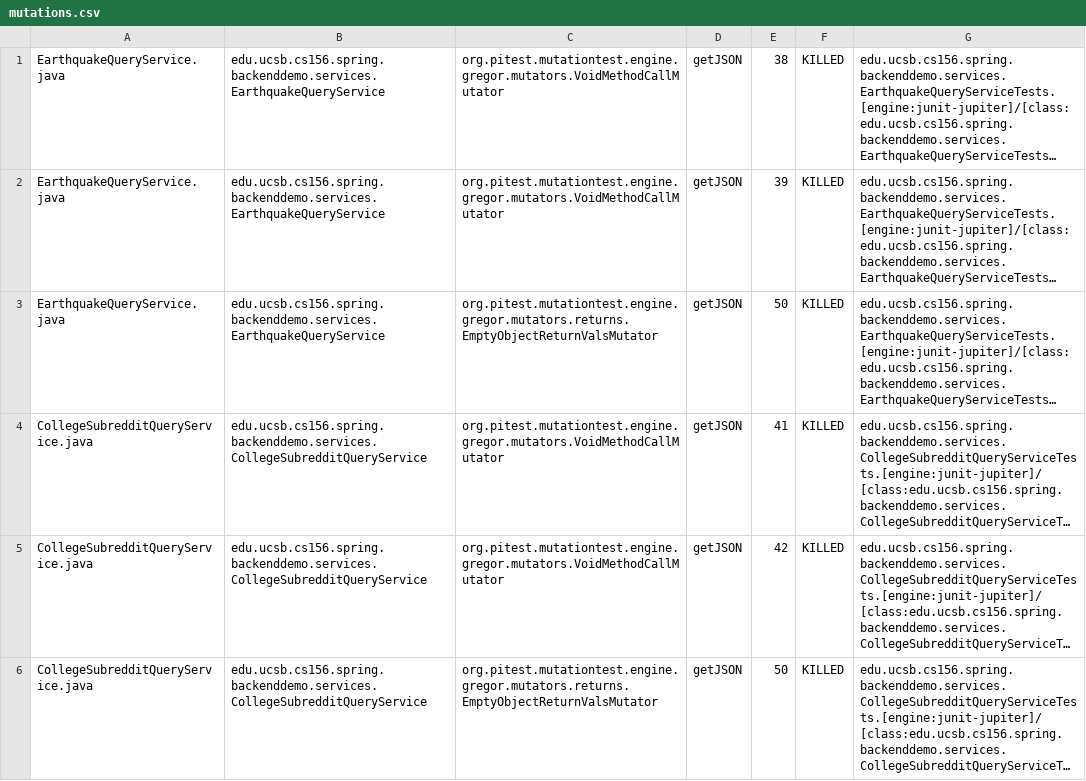
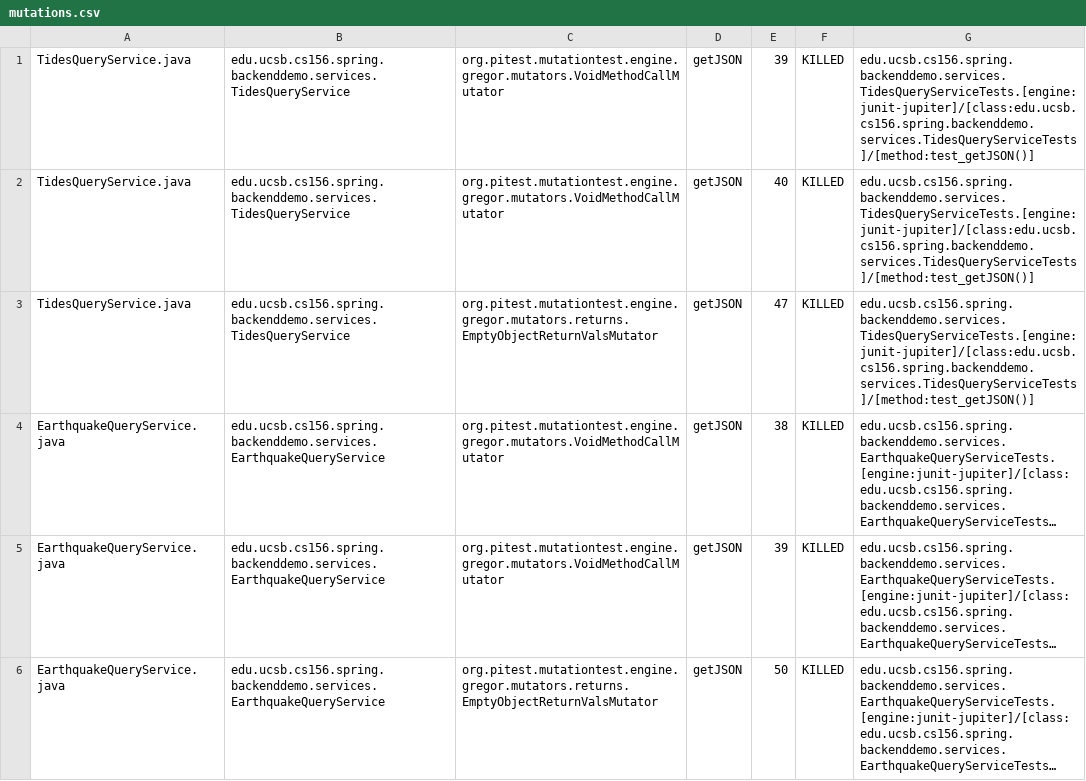
Before and after one commit to ucsb-cs156-s24/team01-s24-5pm-3, a CSV file: pitest/mutations.csv, drawn as a sheet; only a part is shown; the shorter side is filled out with more unchanged rows; long unchanged cells end in …; the diff names each change by its address in the sheet, - before the commit and + after, or states it on an @@ line.

Commit message:
Deploying to gh-pages from @ ucsb-cs156-s24/team01-s24-5pm-3@1fdd56c7bc4531567b3970d583e958c131e23463 🚀

```diff
--- a/pitest/mutations.csv
+++ b/pitest/mutations.csv
+row 1: TidesQueryService.java | edu.ucsb.cs156.spring.backenddemo.services.TidesQueryService | org.pitest.mutationtest.engine.gregor.mutators.VoidMethodCallMutator | getJSON | 39 | KILLED | edu.ucsb.cs156.spring.backenddemo.services.TidesQueryServiceTests.[engine:junit-jupiter]/[class:edu.ucsb.cs156.spring.backenddemo.services.TidesQueryServiceTests]/[method:test_getJSON()]
+row 2: TidesQueryService.java | edu.ucsb.cs156.spring.backenddemo.services.TidesQueryService | org.pitest.mutationtest.engine.gregor.mutators.VoidMethodCallMutator | getJSON | 40 | KILLED | edu.ucsb.cs156.spring.backenddemo.services.TidesQueryServiceTests.[engine:junit-jupiter]/[class:edu.ucsb.cs156.spring.backenddemo.services.TidesQueryServiceTests]/[method:test_getJSON()]
+row 3: TidesQueryService.java | edu.ucsb.cs156.spring.backenddemo.services.TidesQueryService | org.pitest.mutationtest.engine.gregor.mutators.returns.EmptyObjectReturnValsMutator | getJSON | 47 | KILLED | edu.ucsb.cs156.spring.backenddemo.services.TidesQueryServiceTests.[engine:junit-jupiter]/[class:edu.ucsb.cs156.spring.backenddemo.services.TidesQueryServiceTests]/[method:test_getJSON()]
```
Also changed, not shown: 13 other files.
